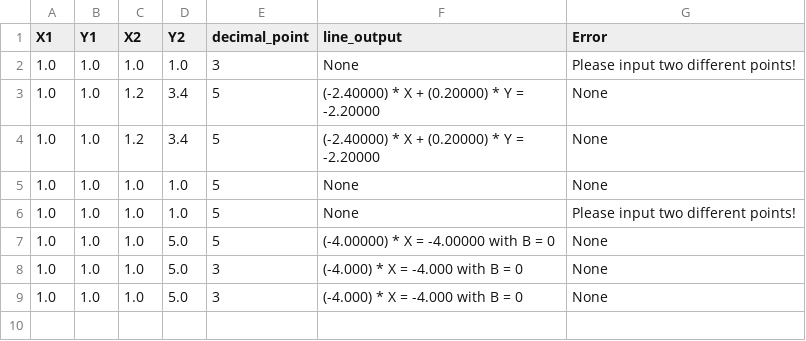
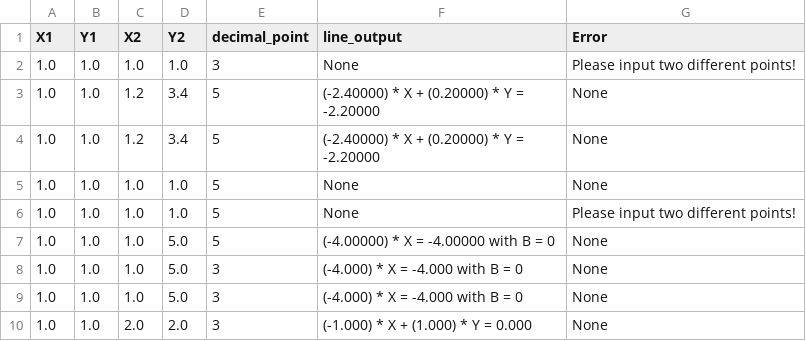
Before and after one commit to raminsharifi/kinsol, a CSV file: point_to_file.csv, drawn as a sheet.

```diff
--- a/point_to_file.csv
+++ b/point_to_file.csv
@@ -9 +9,2 @@ X1, Y1, X2, Y2, decimal_point, line_output, Error
 1.0,1.0,1.0, 5.0, 3, (-4.000) * X = -4.000 with B = 0, None
+1.0,1.0,2.0, 2.0, 3, (-1.000) * X + (1.000) * Y = 0.000, None
```
Also changed, not shown: 1 other file.
